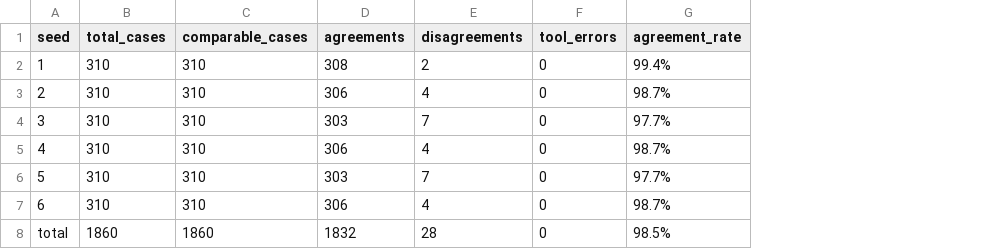
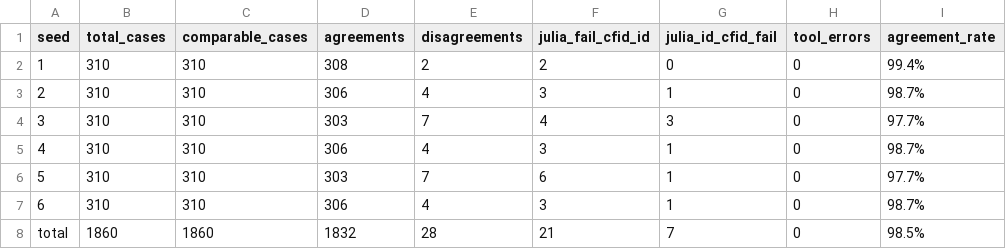
Before and after one commit to GrayratA/idcf-string-diagram-toolkit, a CSV file: comparisons/correctness/seed_summary.csv, drawn as a sheet; the diff names each change by its address in the sheet, - before the commit and + after, or states it on an @@ line.

Commit message:
seed_summary

```diff
--- a/comparisons/correctness/seed_summary.csv
+++ b/comparisons/correctness/seed_summary.csv
+column F (julia_fail_cfid_id), rows 2-8: 2 | 3 | 4 | 3 | 6 | 3 | 21
+column G (julia_id_cfid_fail), rows 2-8: 0 | 1 | 3 | 1 | 1 | 1 | 7
```
